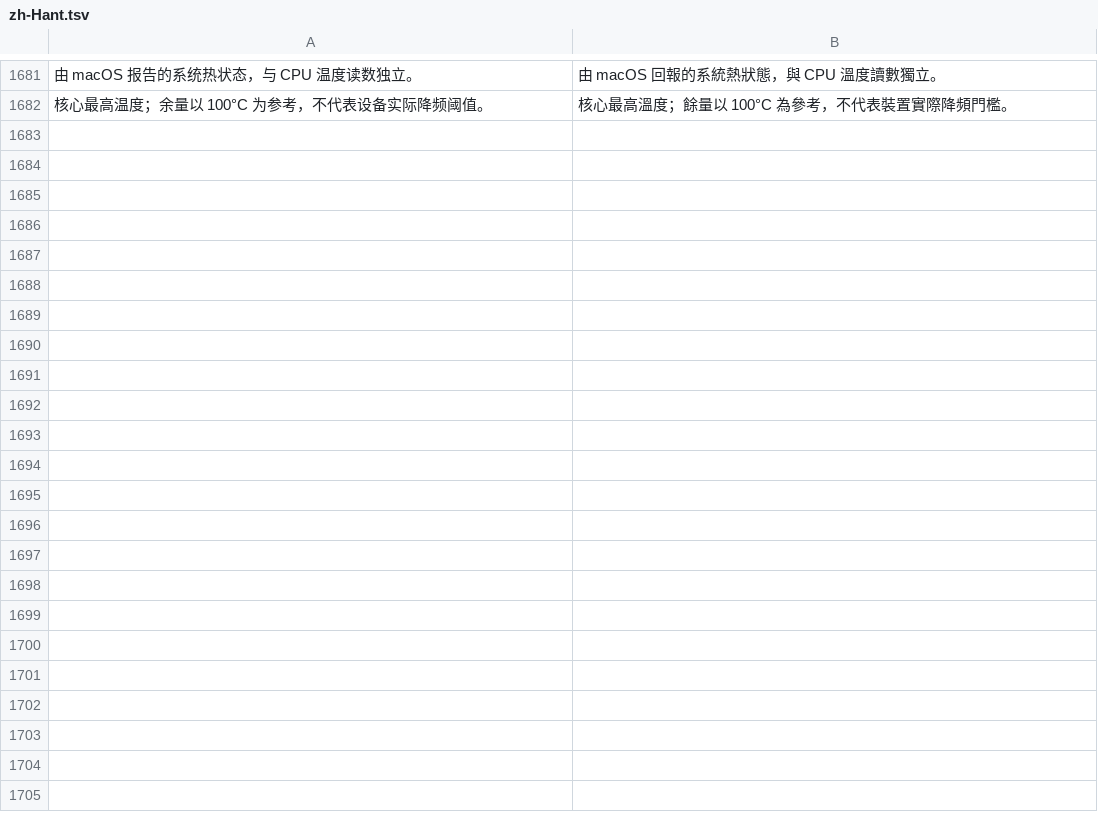
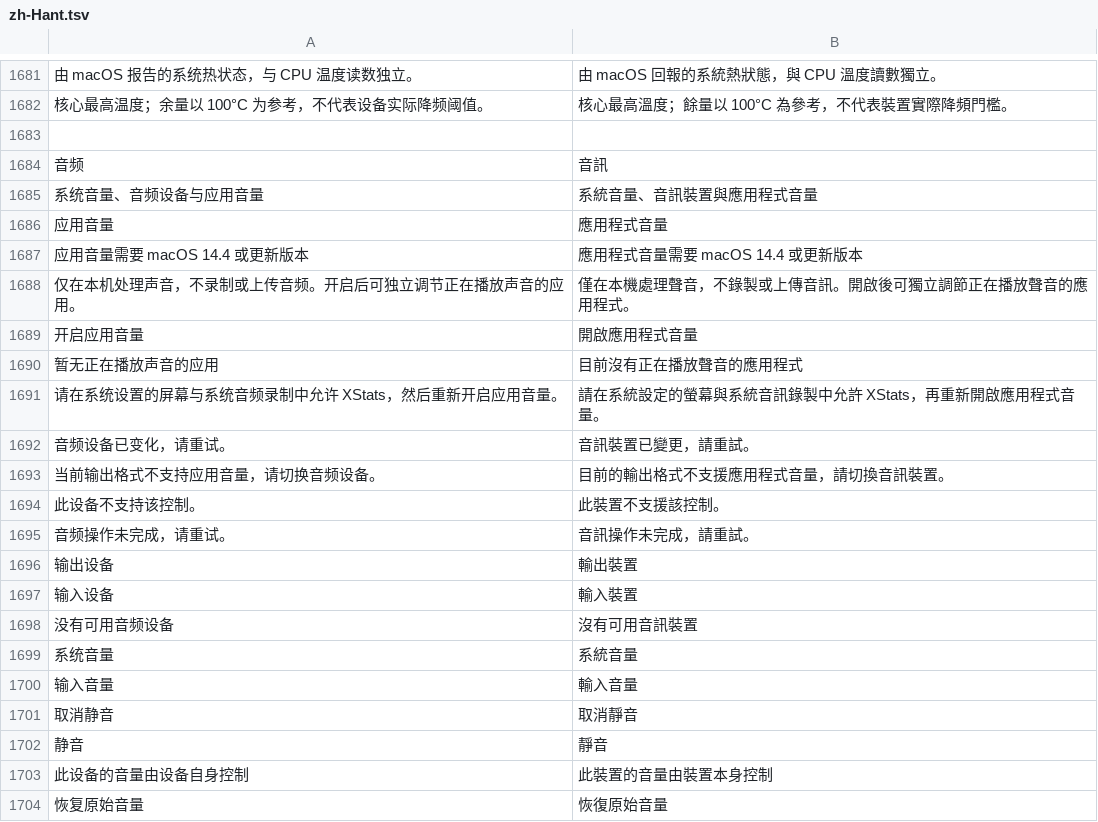
Before and after one commit to ysicing/XStats, a TSV file: Packages/XStatsKit/Sources/Localization/Resources/zh-Hant.tsv, drawn as a sheet; only a part is shown, gaps mark what is left out; the diff names each change by its address in the sheet, - before the commit and + after, or states it on an @@ line.

```diff
--- a/Packages/XStatsKit/Sources/Localization/Resources/zh-Hant.tsv
+++ b/Packages/XStatsKit/Sources/Localization/Resources/zh-Hant.tsv
+row 1683: (empty)
+row 1684: 音频 | 音訊
+row 1685: 系统音量、音频设备与应用音量 | 系統音量、音訊裝置與應用程式音量
+row 1686: 应用音量 | 應用程式音量
+row 1687: 应用音量需要 macOS 14.4 或更新版本 | 應用程式音量需要 macOS 14.4 或更新版本
+row 1688: 仅在本机处理声音，不录制或上传音频。开启后可独立调节正在播放声音的应用。 | 僅在本機處理聲音，不錄製或上傳音訊。開啟後可獨立調節正在播放聲音的應用程式。
+row 1689: 开启应用音量 | 開啟應用程式音量
+row 1690: 暂无正在播放声音的应用 | 目前沒有正在播放聲音的應用程式
+row 1691: 请在系统设置的屏幕与系统音频录制中允许 XStats，然后重新开启应用音量。 | 請在系統設定的螢幕與系統音訊錄製中允許 XStats，再重新開啟應用程式音量。
+row 1692: 音频设备已变化，请重试。 | 音訊裝置已變更，請重試。
+row 1693: 当前输出格式不支持应用音量，请切换音频设备。 | 目前的輸出格式不支援應用程式音量，請切換音訊裝置。
+row 1694: 此设备不支持该控制。 | 此裝置不支援該控制。
+row 1695: 音频操作未完成，请重试。 | 音訊操作未完成，請重試。
+row 1696: 输出设备 | 輸出裝置
+row 1697: 输入设备 | 輸入裝置
+row 1698: 没有可用音频设备 | 沒有可用音訊裝置
+row 1699: 系统音量 | 系統音量
+row 1700: 输入音量 | 輸入音量
+row 1701: 取消静音 | 取消靜音
+row 1702: 静音 | 靜音
+row 1703: 此设备的音量由设备自身控制 | 此裝置的音量由裝置本身控制
+row 1704: 恢复原始音量 | 恢復原始音量
```
Also changed, not shown: 52 other files.
